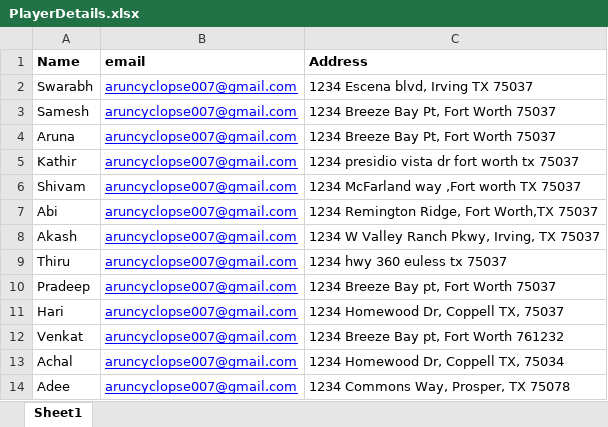
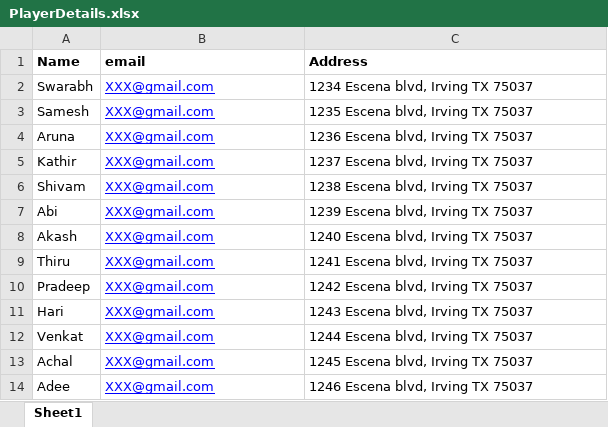
Before and after one commit to arunkumarasokan/PUA2019, an Excel workbook: Submission/SportsInviter/Data/Input/423 Spartans/PlayerDetails.xlsx, sheet Sheet1, drawn as a sheet; values as stored, in another font and other column widths than the file's, no borders; the diff names each change by its address in the sheet, - before the commit and + after, or states it on an @@ line.

Commit message:
review comments

```diff
--- a/Submission/SportsInviter/Data/Input/423 Spartans/PlayerDetails.xlsx (sheet Sheet1)
+++ b/Submission/SportsInviter/Data/Input/423 Spartans/PlayerDetails.xlsx (sheet Sheet1)
-B2:B14 (email): aruncyclopse007@gmail.com
+B2:B14 (email): XXX@gmail.com
-C3 (Address): 1234 Breeze Bay Pt, Fort Worth 75037
+C3 (Address): 1235 Escena blvd, Irving TX 75037
-C4 (Address): 1234 Breeze Bay Pt, Fort Worth 75037
+C4 (Address): 1236 Escena blvd, Irving TX 75037
-C5 (Address): 1234 presidio vista dr fort worth tx 75037
+C5 (Address): 1237 Escena blvd, Irving TX 75037
-C6 (Address): 1234 McFarland way ,Fort worth TX 75037
+C6 (Address): 1238 Escena blvd, Irving TX 75037
-C7 (Address): 1234 Remington Ridge, Fort Worth,TX 75037
+C7 (Address): 1239 Escena blvd, Irving TX 75037
-C8 (Address): 1234 W Valley Ranch Pkwy, Irving, TX 75037
+C8 (Address): 1240 Escena blvd, Irving TX 75037
-C9 (Address): 1234 hwy 360 euless tx 75037
+C9 (Address): 1241 Escena blvd, Irving TX 75037
-C10 (Address): 1234 Breeze Bay pt, Fort Worth 75037
+C10 (Address): 1242 Escena blvd, Irving TX 75037
-C11 (Address): 1234 Homewood Dr, Coppell TX, 75037
+C11 (Address): 1243 Escena blvd, Irving TX 75037
-C12 (Address): 1234 Breeze Bay pt, Fort Worth 761232
+C12 (Address): 1244 Escena blvd, Irving TX 75037
-C13 (Address): 1234 Homewood Dr, Coppell TX, 75034
+C13 (Address): 1245 Escena blvd, Irving TX 75037
-C14 (Address): 1234 Commons Way, Prosper, TX 75078
+C14 (Address): 1246 Escena blvd, Irving TX 75037
```
